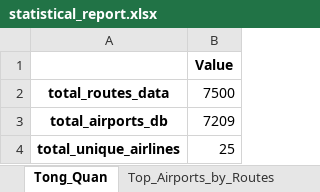
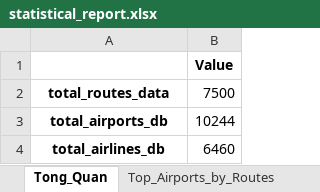
Before and after one commit to nthanhdung2k6ptit/Python_Project, an Excel workbook: data/report/statistical_report.xlsx, sheet Tong_Quan, drawn as a sheet; values as stored, in another font and other column widths than the file's, no borders; removed rows and columns are numbered as before the commit, all else as after; the diff names each change by its address in the sheet, - before the commit and + after, or states it on an @@ line.

```diff
--- a/data/report/statistical_report.xlsx (sheet Tong_Quan)
+++ b/data/report/statistical_report.xlsx (sheet Tong_Quan)
-B3: 7209
+B3: 10244
-row 4: total_unique_airlines | 25
+row 4: total_airlines_db | 6460
```
Also changed, not shown: sheet Top_Airport_Hubs_Centrality, sheet Top_Airlines_by_Coverage, sheet Top_Airports_by_Routes, other sheet tabs, 7 other files.
